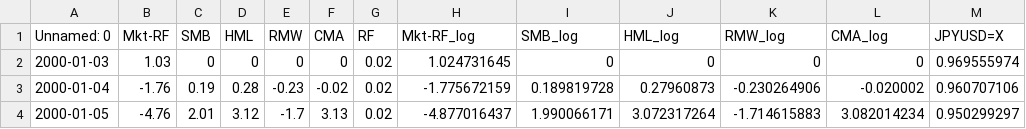
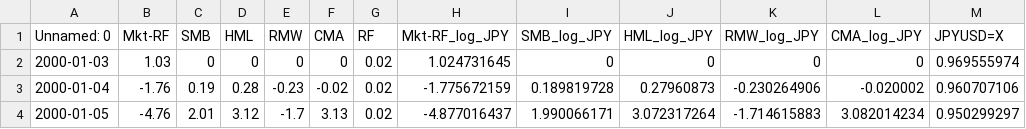
Before and after one commit to CherryADA/RoboAdvisor, a CSV file: Data/RiskFactors/equity_JPY_factors.csv, drawn as a sheet; only a part is shown.

```diff
--- a/Data/RiskFactors/equity_JPY_factors.csv
+++ b/Data/RiskFactors/equity_JPY_factors.csv
@@ -1,2 +1,2 @@
-Unnamed: 0,Mkt-RF,SMB,HML,RMW,CMA,RF,Mkt-RF_log,SMB_log,HML_log,RMW_log,CMA_log,JPYUSD=X
+Unnamed: 0,Mkt-RF,SMB,HML,RMW,CMA,RF,Mkt-RF_log_JPY,SMB_log_JPY,HML_log_JPY,RMW_log_JPY,CMA_log_JPY,JPYUSD=X
 2000-01-03,1.03,0,0,0,0,0.02,1.024731645,0,0,0,0,0.969555974
```
Also changed, not shown: Data/RiskFactors/equity_AUD_factors.csv, Data/RiskFactors/equity_CAD_factors.csv, 9 other files.
